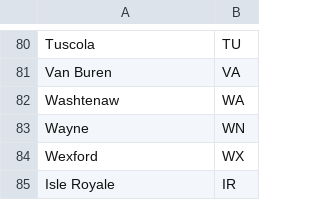
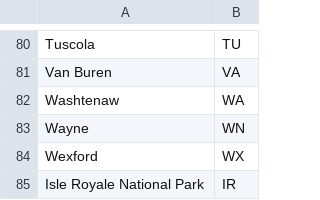
Before and after one commit to bocinsky/smithsonian, a CSV file: states/Michigan_counties.csv, drawn as a sheet; only a part is shown, gaps mark what is left out.

```diff
--- a/states/Michigan_counties.csv
+++ b/states/Michigan_counties.csv
@@ -84,2 +84,2 @@ Wayne,WN
 Wexford,WX
-Isle Royale,IR
+Isle Royale National Park,IR
```
Also changed, not shown: archaeosite_states.csv, 2 other files.
